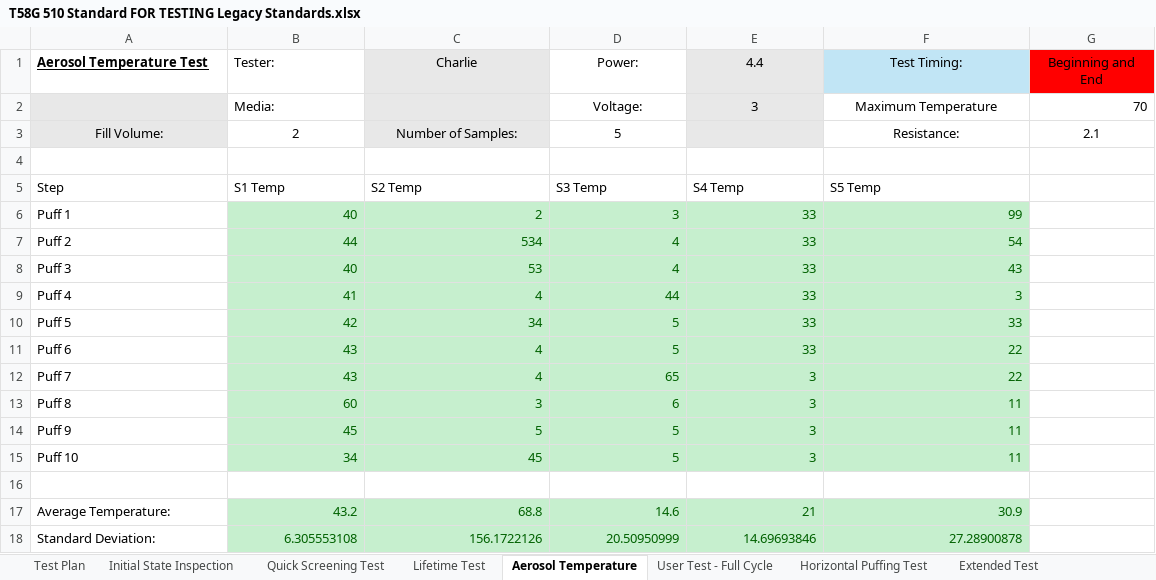
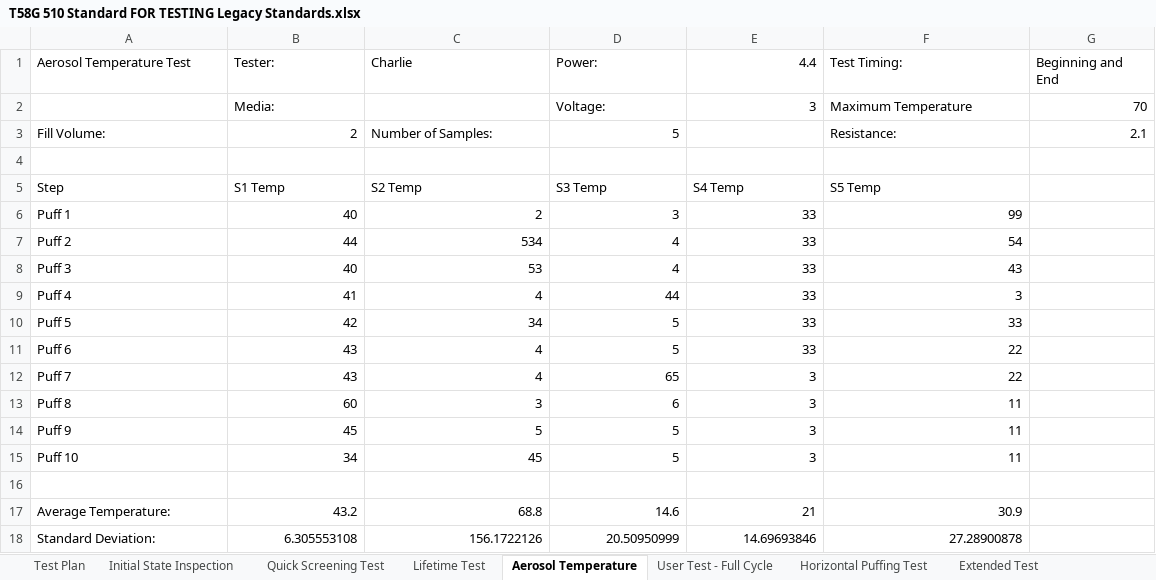
Before and after one commit to acbecquet/DataViewer, an Excel workbook: legacy data/T58G 510 Standard FOR TESTING Legacy Standards.xlsx, sheet Aerosol Temperature, drawn as a sheet; values as stored, in another font and other column widths than the file's, no borders; conditional formats not drawn; the diff names each change by its address in the sheet, - before the commit and + after, or states it on an @@ line.

```diff
--- a/legacy data/T58G 510 Standard FOR TESTING Legacy Standards.xlsx (sheet Aerosol Temperature)
+++ b/legacy data/T58G 510 Standard FOR TESTING Legacy Standards.xlsx (sheet Aerosol Temperature)
@@ A1 bold: on → off, underline: on → off @@
-C1:D1 alignment: center
+C1:D1 alignment: left
-C1:C3 fill: #E8E8E8
+C1:C3 fill: none
-E1:E3 fill: #E8E8E8
+E1:E3 fill: none
-E1:E2 alignment: center
+E1:E2 alignment: right
-F1 fill: #C1E5F5
+F1 fill: none
-F1:G1 alignment: center
+F1:G1 alignment: left
-G1 fill: #FF0000
+G1 fill: none
-A2:A3 fill: #E8E8E8
+A2:A3 fill: none
-D2 alignment: center
+D2 alignment: left
-F2:F3 alignment: center
+F2:F3 alignment: left
-A3 alignment: center
+A3 alignment: left
-B3 alignment: center
+B3 alignment: right
-C3 alignment: center
+C3 alignment: left
-D3 alignment: center
+D3 alignment: right
-G3 alignment: center
+G3 alignment: right
@@ B6:F15 fill: #C6EFCE → none, text colour: #006100 → black @@
@@ B17:F18 fill: #C6EFCE → none, text colour: #006100 → black @@
```
Also changed, not shown: sheet Upside Down Test, sheet Viscosity Compatibility, sheet Big Headspace High T Test, sheet Various Oil Compatibility, sheet Quick Screening Test, sheet Intense Test, 19 more sheets, charts or pictures, legacy data/CGS1810 900kcp D9 Legacy.xlsx, 16 other files.
